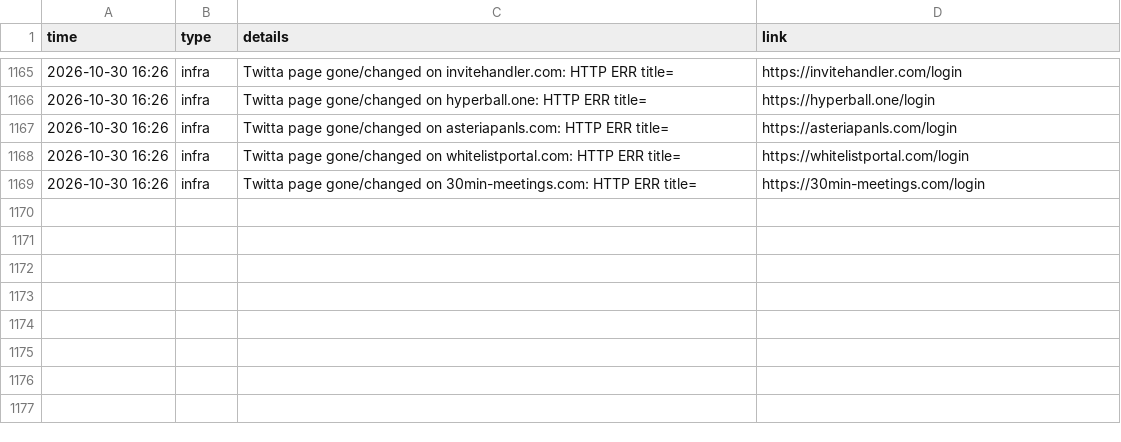
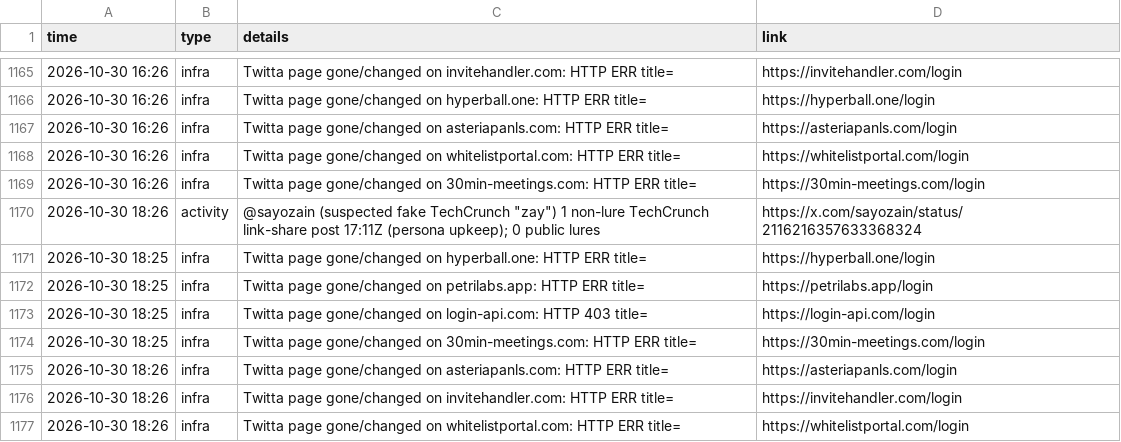
Before and after one commit to Dutchosintguy/X-phising-campaign-monitor, a CSV file: data/alerts.csv, drawn as a sheet; only a part is shown, gaps mark what is left out.

```diff
--- a/data/alerts.csv
+++ b/data/alerts.csv
@@ -1169 +1169,9 @@ time,type,details,link
 2026-10-30 16:26,infra,Twitta page gone/changed on 30min-meetings.com: HTTP ERR title=,https://30min-meetings.com/login
+2026-10-30 18:26,activity,"@sayozain (suspected fake TechCrunch ""zay"") 1 non-lure TechCrunch link-share post 17:11Z (persona upkeep); 0 public lures",https://x.com/sayozain/status/2116216357633368324
+2026-10-30 18:25,infra,Twitta page gone/changed on hyperball.one: HTTP ERR title=,https://hyperball.one/login
+2026-10-30 18:25,infra,Twitta page gone/changed on petrilabs.app: HTTP ERR title=,https://petrilabs.app/login
+2026-10-30 18:25,infra,Twitta page gone/changed on login-api.com: HTTP 403 title=,https://login-api.com/login
+2026-10-30 18:25,infra,Twitta page gone/changed on 30min-meetings.com: HTTP ERR title=,https://30min-meetings.com/login
+2026-10-30 18:26,infra,Twitta page gone/changed on asteriapanls.com: HTTP ERR title=,https://asteriapanls.com/login
+2026-10-30 18:26,infra,Twitta page gone/changed on invitehandler.com: HTTP ERR title=,https://invitehandler.com/login
+2026-10-30 18:26,infra,Twitta page gone/changed on whitelistportal.com: HTTP ERR title=,https://whitelistportal.com/login
```
Also changed, not shown: data/calendly_watch.csv, data/heartbeat.csv, 6 other files.
